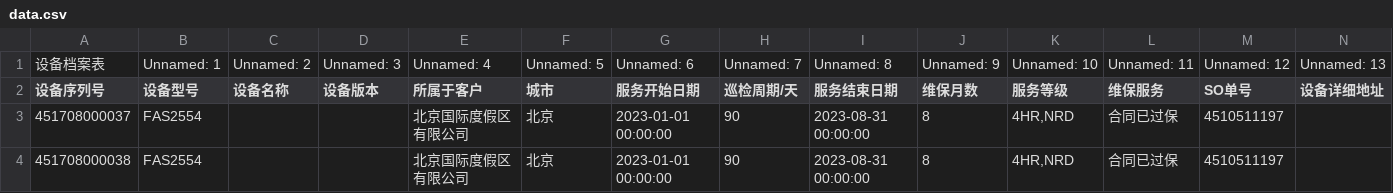
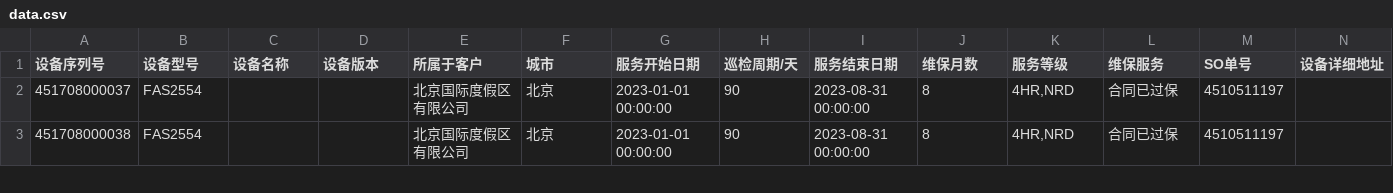
Before and after one commit to wangdashuorange/excel, a CSV file: data.csv, drawn as a sheet; only a part is shown; rows hold the shown columns only; the diff names each change by its address in the sheet, - before the commit and + after, or states it on an @@ line.

Commit message:
Update data.csv

```diff
--- a/data.csv
+++ b/data.csv
-row 1: 设备档案表 | Unnamed: 1 | Unnamed: 2 | Unnamed: 3 | Unnamed: 4 | Unnamed: 5 | Unnamed: 6 | Unnamed: 7 | Unnamed: 8 | Unnamed: 9 | Unnamed: 10 | Unnamed: 11 | Unnamed: 12 | Unnamed: 13
```
